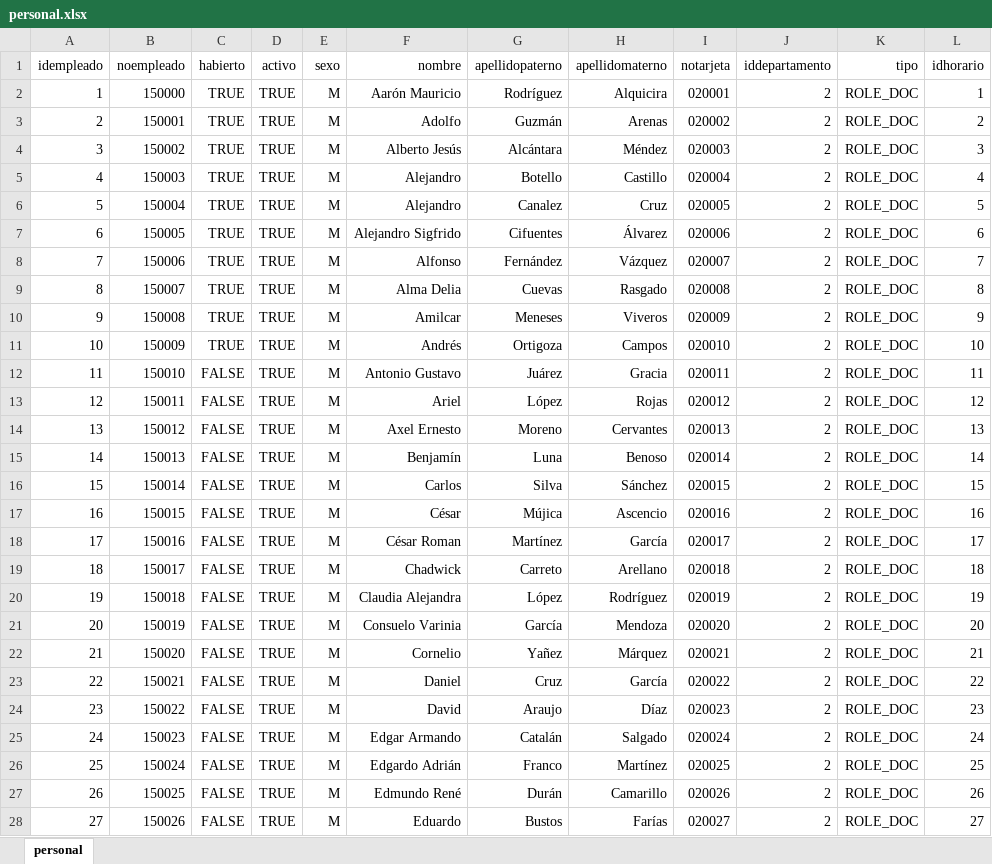
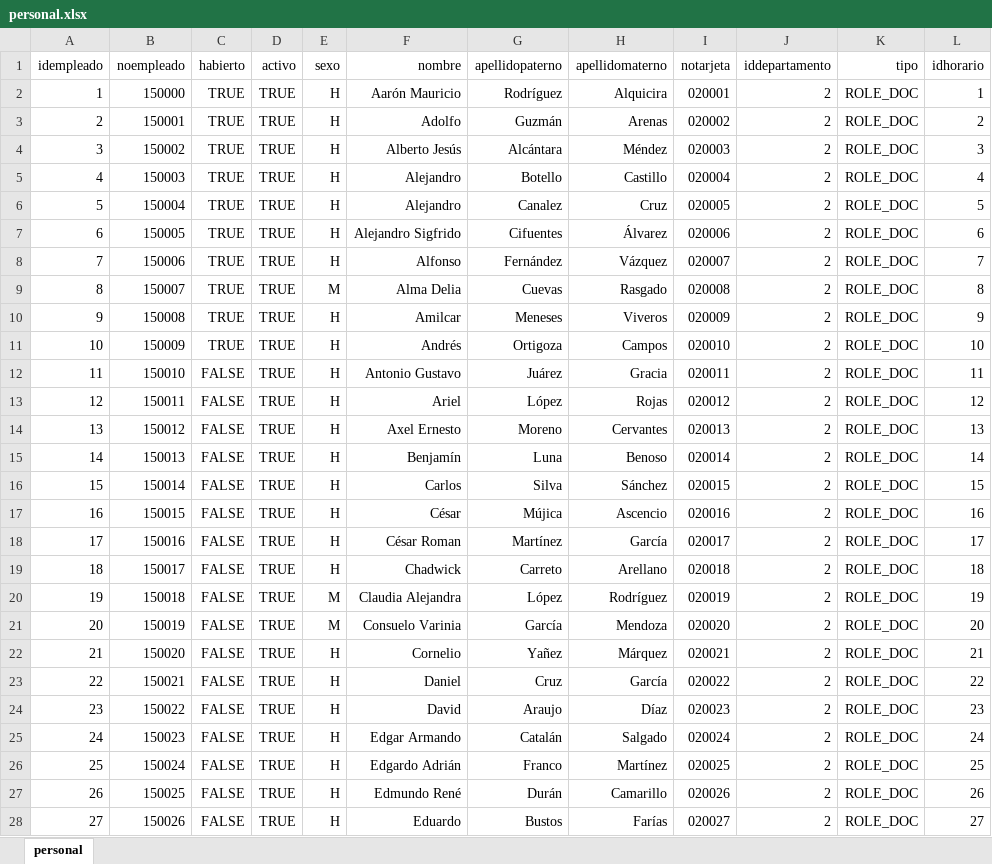
Before and after one commit to IngSoftware3CM2/proyecto, an Excel workbook: Datos/personal.xlsx, sheet personal, drawn as a sheet; only a part is shown; values as stored, in another font and other column widths than the file's, no borders; the diff covers the shown part only; the diff names each change by its address in the sheet, - before the commit and + after, or states it on an @@ line.

Commit message:
el atributo sexo de personal esta como debe

```diff
--- a/Datos/personal.xlsx (sheet personal)
+++ b/Datos/personal.xlsx (sheet personal)
-E2:E8 (sexo): M
+E2:E8 (sexo): H
-E10:E19 (sexo): M
+E10:E19 (sexo): H
-E22:E28 (sexo): M
+E22:E28 (sexo): H
```
Also changed, not shown: 102 edited cells elsewhere in this sheet.
